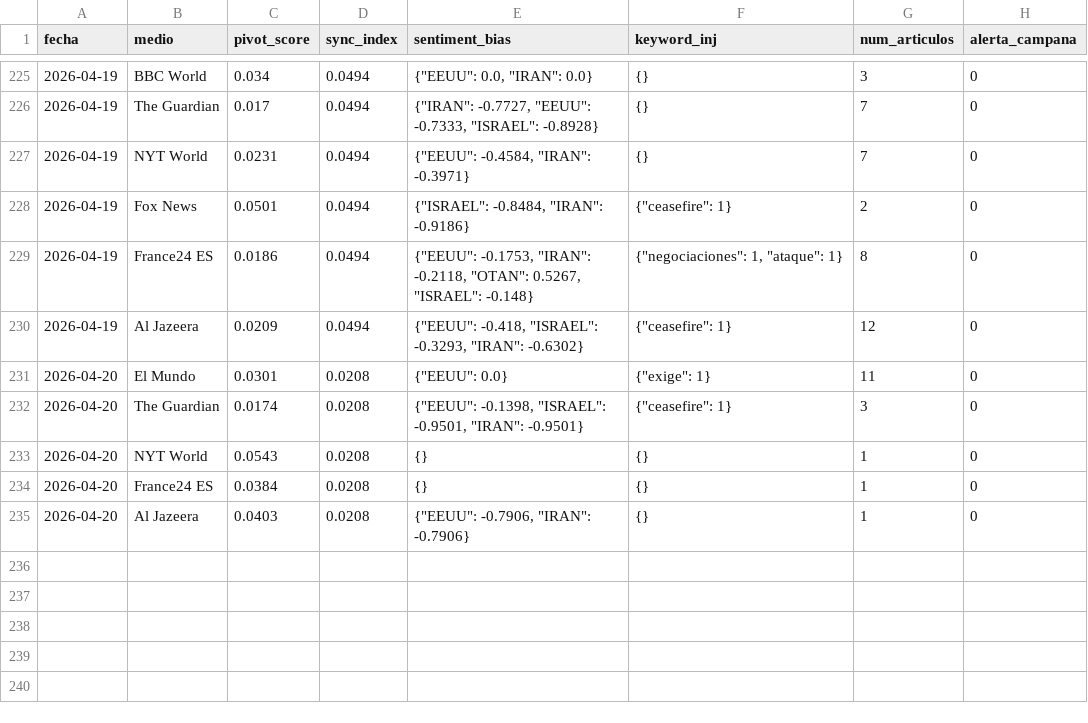
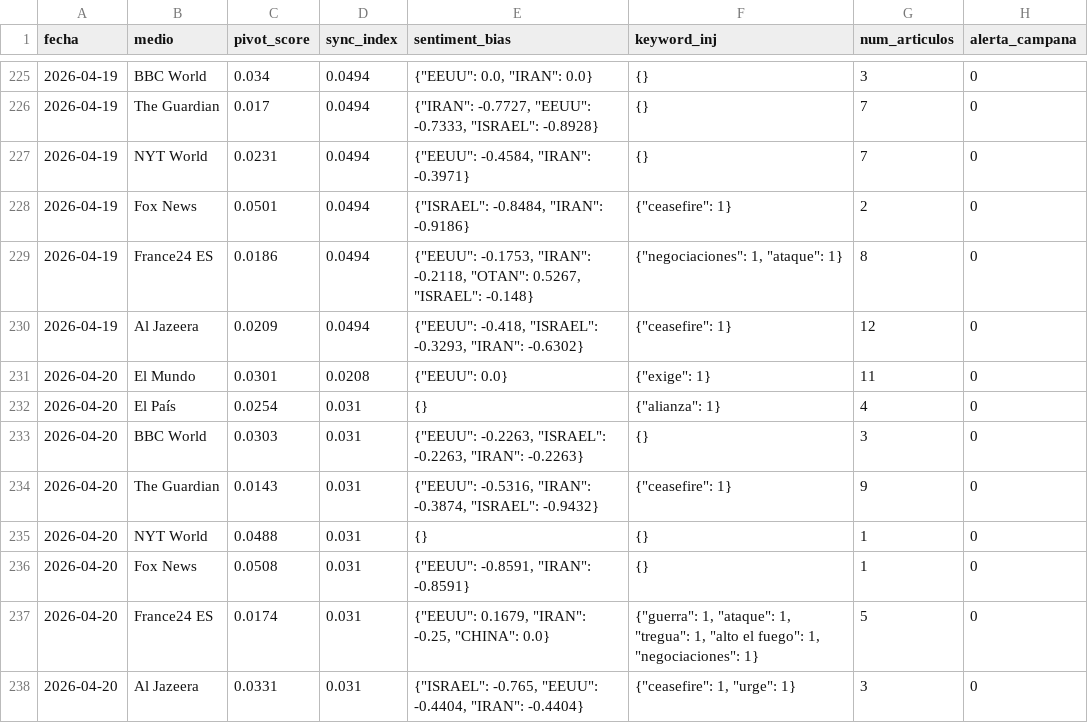
Before and after one commit to mcasrom/SIEG-Mani, a CSV file: data/kpis.csv, drawn as a sheet; only a part is shown, gaps mark what is left out.

Commit message:
MANI data 2026-04-20 06:10

```diff
--- a/data/kpis.csv
+++ b/data/kpis.csv
@@ -231,5 +231,8 @@ fecha,medio,pivot_score,sync_index,sentiment_bias,keyword_inj,num_articulos,aler
 2026-04-20,El Mundo,0.0301,0.0208,"{""EEUU"": 0.0}","{""exige"": 1}",11,0
-2026-04-20,The Guardian,0.0174,0.0208,"{""EEUU"": -0.1398, ""ISRAEL"": -0.9501, ""IRAN"": -0.9501}","{""ceasefire"": 1}",3,0
-2026-04-20,NYT World,0.0543,0.0208,{},{},1,0
-2026-04-20,France24 ES,0.0384,0.0208,{},{},1,0
-2026-04-20,Al Jazeera,0.0403,0.0208,"{""EEUU"": -0.7906, ""IRAN"": -0.7906}",{},1,0
+2026-04-20,El País,0.0254,0.031,{},"{""alianza"": 1}",4,0
+2026-04-20,BBC World,0.0303,0.031,"{""EEUU"": -0.2263, ""ISRAEL"": -0.2263, ""IRAN"": -0.2263}",{},3,0
+2026-04-20,The Guardian,0.0143,0.031,"{""EEUU"": -0.5316, ""IRAN"": -0.3874, ""ISRAEL"": -0.9432}","{""ceasefire"": 1}",9,0
+2026-04-20,NYT World,0.0488,0.031,{},{},1,0
+2026-04-20,Fox News,0.0508,0.031,"{""EEUU"": -0.8591, ""IRAN"": -0.8591}",{},1,0
+2026-04-20,France24 ES,0.0174,0.031,"{""EEUU"": 0.1679, ""IRAN"": -0.25, ""CHINA"": 0.0}","{""guerra"": 1, ""ataque"": 1, ""tregua"": 1, ""alto el fuego"": 1, ""negociaciones"": 1}",5,0
+2026-04-20,Al Jazeera,0.0331,0.031,"{""ISRAEL"": -0.765, ""EEUU"": -0.4404, ""IRAN"": -0.4404}","{""ceasefire"": 1, ""urge"": 1}",3,0
```
Also changed, not shown: 2 other files.
